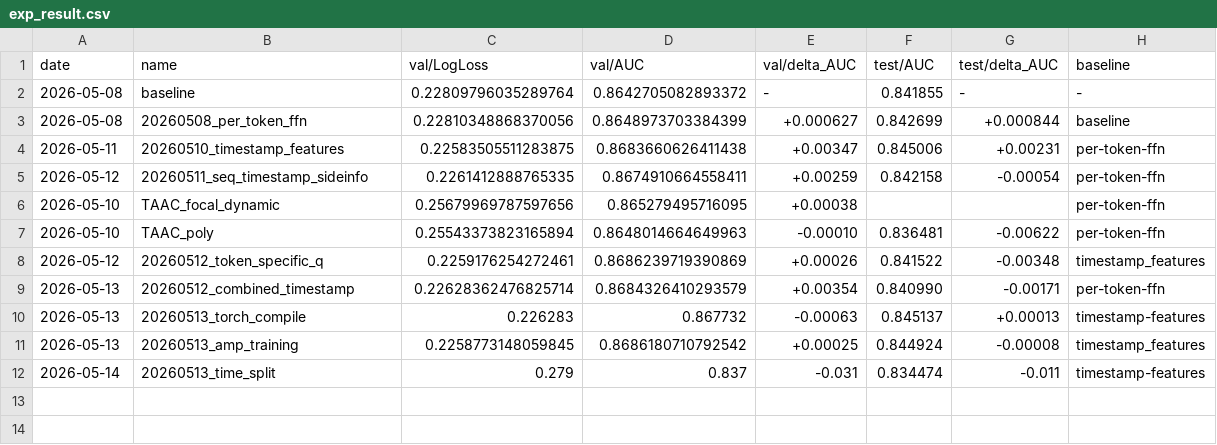
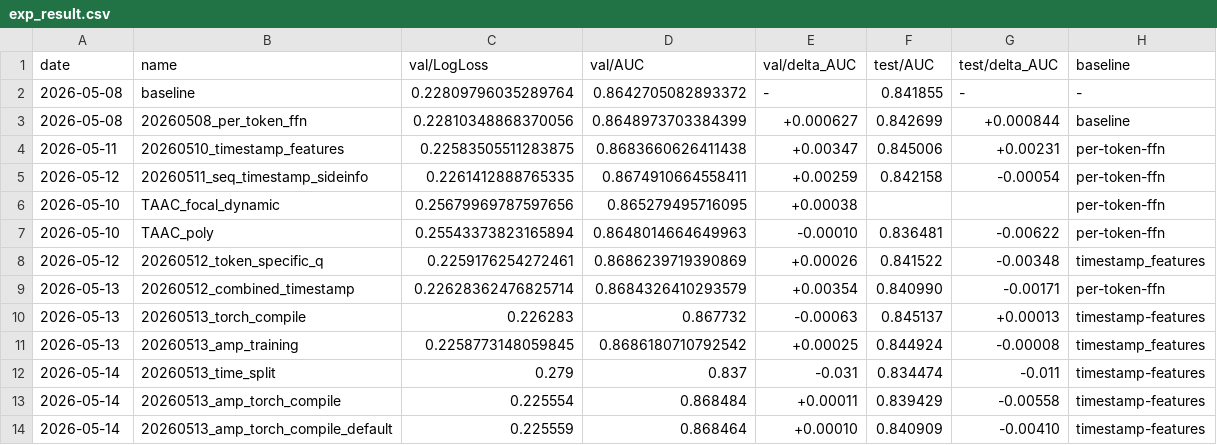
Before and after one commit to LvXinTao/TAAC2026, a CSV file: exp_result.csv, drawn as a sheet.

```diff
--- a/exp_result.csv
+++ b/exp_result.csv
@@ -12 +12,3 @@ date,name,val/LogLoss,val/AUC,val/delta_AUC,test/AUC,test/delta_AUC,baseline
 2026-05-14,20260513_time_split,0.279,0.837,-0.031,0.834474,-0.011,timestamp-features
+2026-05-14,20260513_amp_torch_compile,0.225554,0.868484,+0.00011,0.839429,-0.00558,timestamp-features
+2026-05-14,20260513_amp_torch_compile_default,0.225559,0.868464,+0.00010,0.840909,-0.00410,timestamp-features
```
Also changed, not shown: 5 other files.
